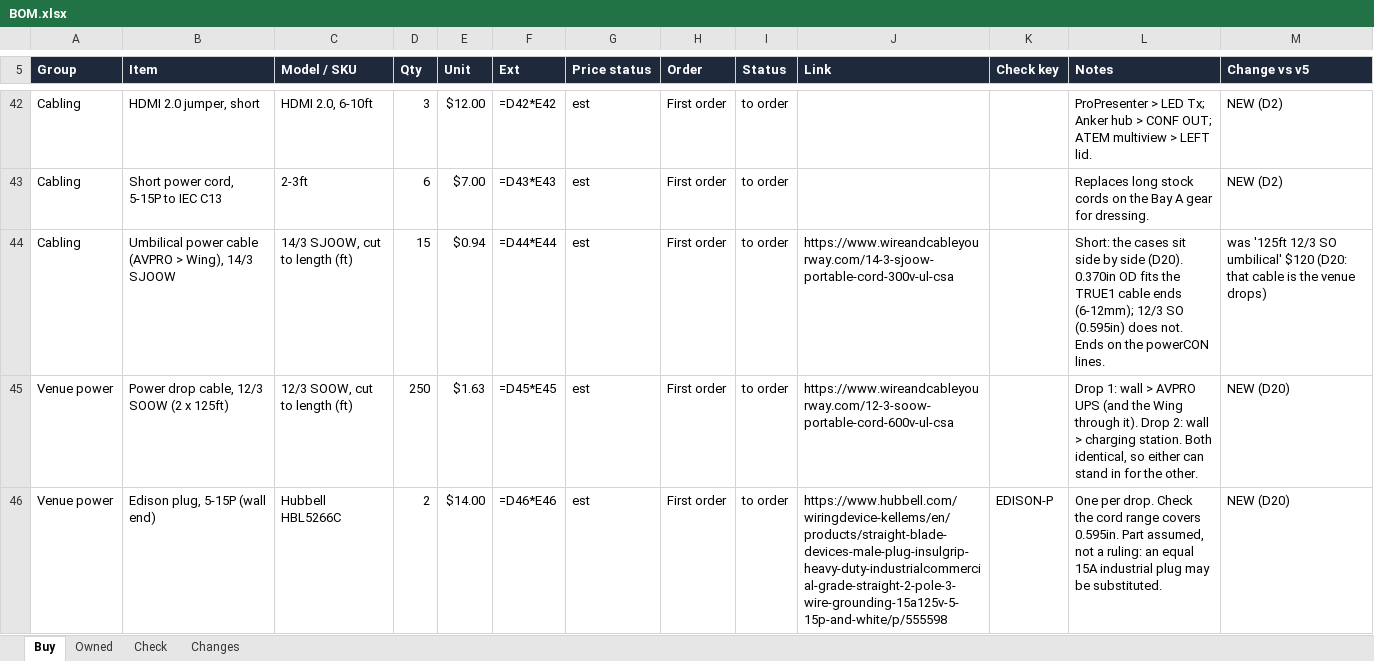
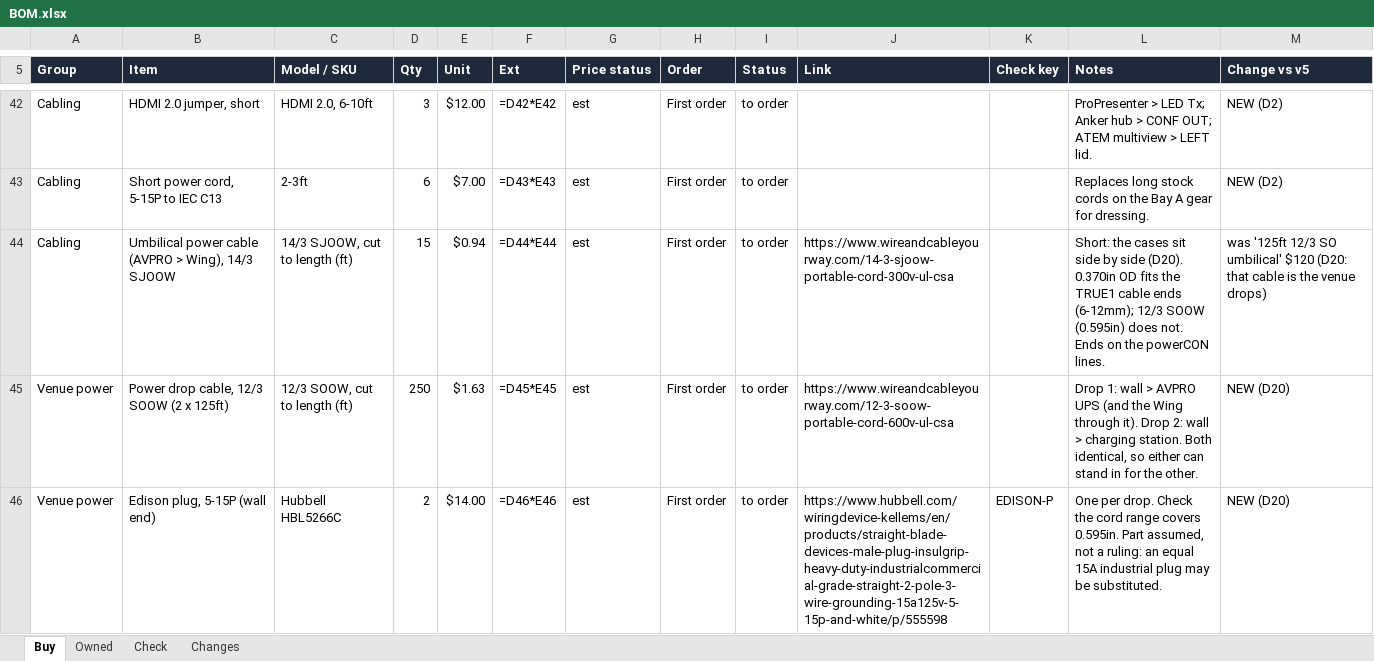
Before and after one commit to samholub/elim-avpro-production-station, an Excel workbook: build/BOM.xlsx, sheet Buy, drawn as a sheet; only a part is shown, gaps mark what is left out; values as stored, in another font and other column widths than the file's, no borders; formulas without a stored value are shown as written; the diff names each change by its address in the sheet, - before the commit and + after, or states it on an @@ line.

```diff
--- a/build/BOM.xlsx (sheet Buy)
+++ b/build/BOM.xlsx (sheet Buy)
-L44 (Notes): …(6-12mm); 12/3 SO (0.595in) does…
+L44 (Notes): …(6-12mm); 12/3 SOOW (0.595in) does…
```
Also changed, not shown: matt/BOM.xlsx, 2 other files.
